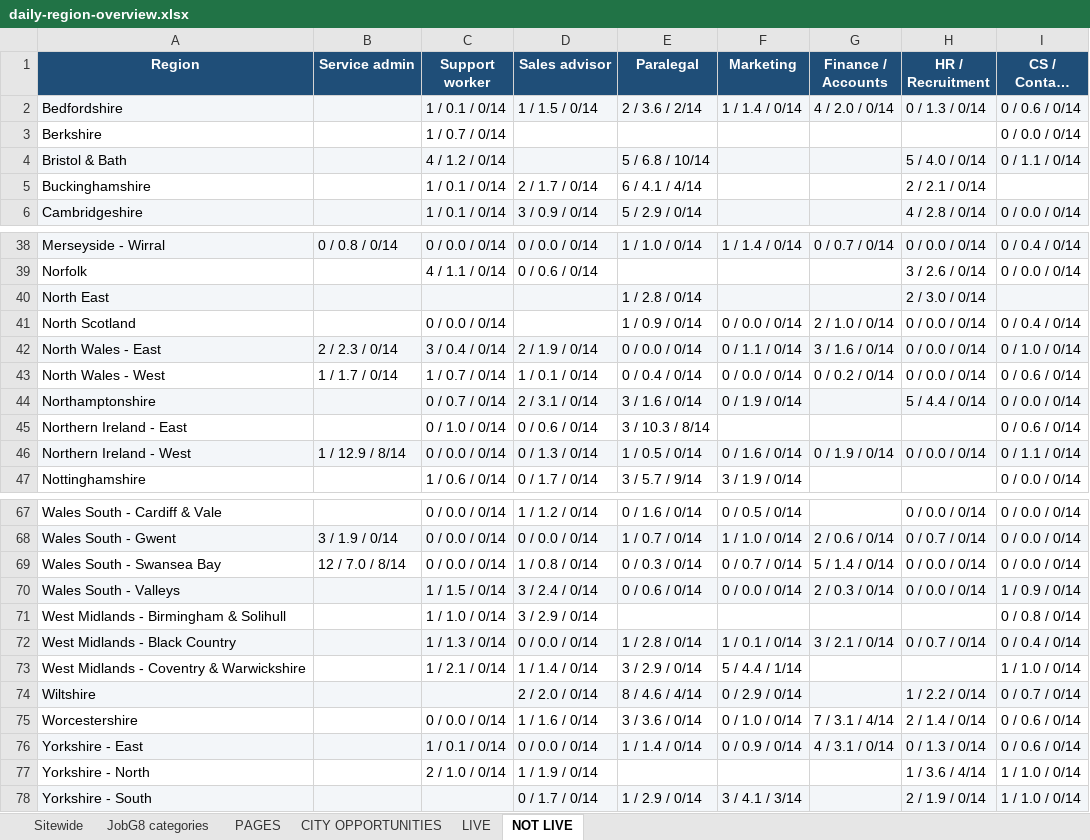
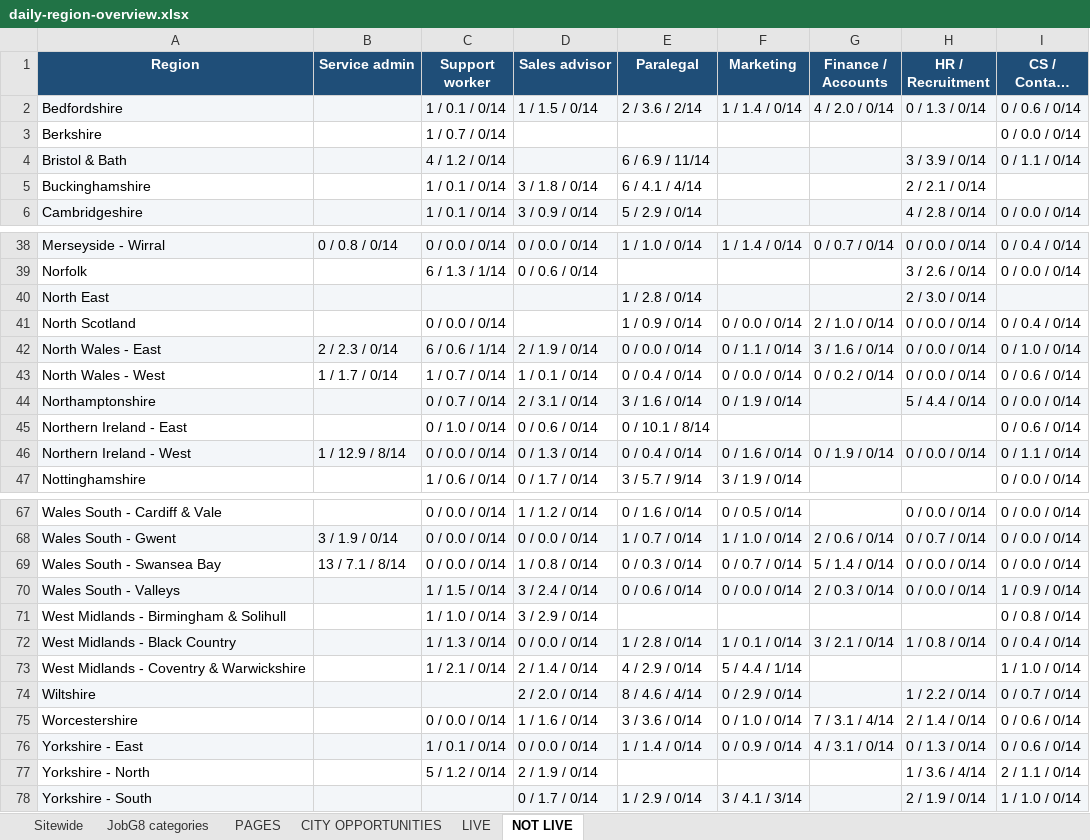
Before and after one commit to Jopa10/ontapjobsearch.com, an Excel workbook: pipeline/reports-daily/daily-region-overview.xlsx, sheet NOT LIVE, drawn as a sheet; only a part is shown, gaps mark what is left out; long unchanged cells end in …; values as stored, in another font and other column widths than the file's, no borders; the diff covers the shown part only; the diff names each change by its address in the sheet, - before the commit and + after, or states it on an @@ line.

```diff
--- a/pipeline/reports-daily/daily-region-overview.xlsx (sheet NOT LIVE)
+++ b/pipeline/reports-daily/daily-region-overview.xlsx (sheet NOT LIVE)
-E4 (Paralegal): 5 / 6.8 / 10/14
+E4 (Paralegal): 6 / 6.9 / 11/14
-H4 (HR / Recruitment): 5 / 4.0 / 0/14
+H4 (HR / Recruitment): 3 / 3.9 / 0/14
-D5 (Sales advisor): 2 / 1.7 / 0/14
+D5 (Sales advisor): 3 / 1.8 / 0/14
-C39 (Support worker): 4 / 1.1 / 0/14
+C39 (Support worker): 6 / 1.3 / 1/14
-C42 (Support worker): 3 / 0.4 / 0/14
+C42 (Support worker): 6 / 0.6 / 1/14
-E45 (Paralegal): 3 / 10.3 / 8/14
+E45 (Paralegal): 0 / 10.1 / 8/14
-E46 (Paralegal): 1 / 0.5 / 0/14
+E46 (Paralegal): 0 / 0.4 / 0/14
-B69 (Service admin): 12 / 7.0 / 8/14
+B69 (Service admin): 13 / 7.1 / 8/14
-H72 (HR / Recruitment): 0 / 0.7 / 0/14
+H72 (HR / Recruitment): 1 / 0.8 / 0/14
-D73 (Sales advisor): 1 / 1.4 / 0/14
+D73 (Sales advisor): 2 / 1.4 / 0/14
-E73 (Paralegal): 3 / 2.9 / 0/14
+E73 (Paralegal): 4 / 2.9 / 0/14
-C77 (Support worker): 2 / 1.0 / 0/14
+C77 (Support worker): 5 / 1.2 / 0/14
-D77 (Sales advisor): 1 / 1.9 / 0/14
+D77 (Sales advisor): 2 / 1.9 / 0/14
-I77 (CS / Contact centre): 1 / 1.0 / 0/14
+I77 (CS / Contact centre): 2 / 1.1 / 0/14
```
Also changed, not shown: 21 edited cells elsewhere in this sheet, sheet JobG8 categories, 1 other file.
